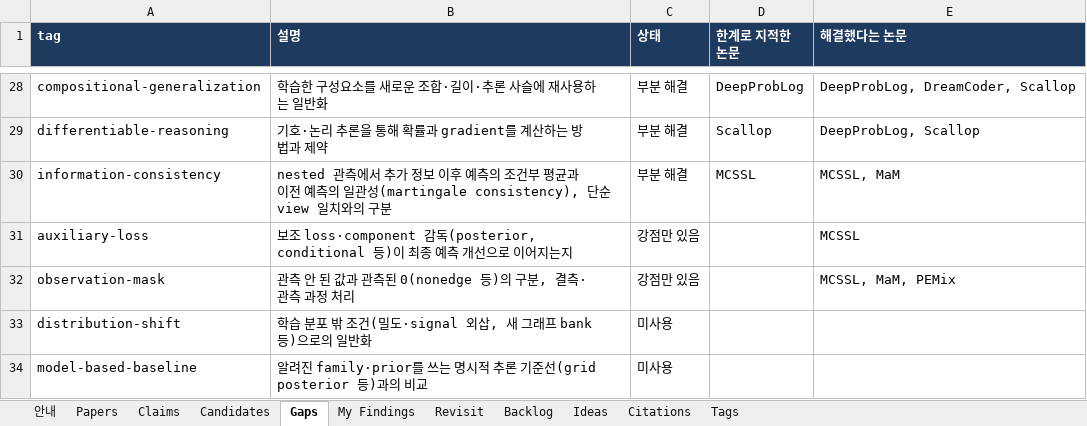
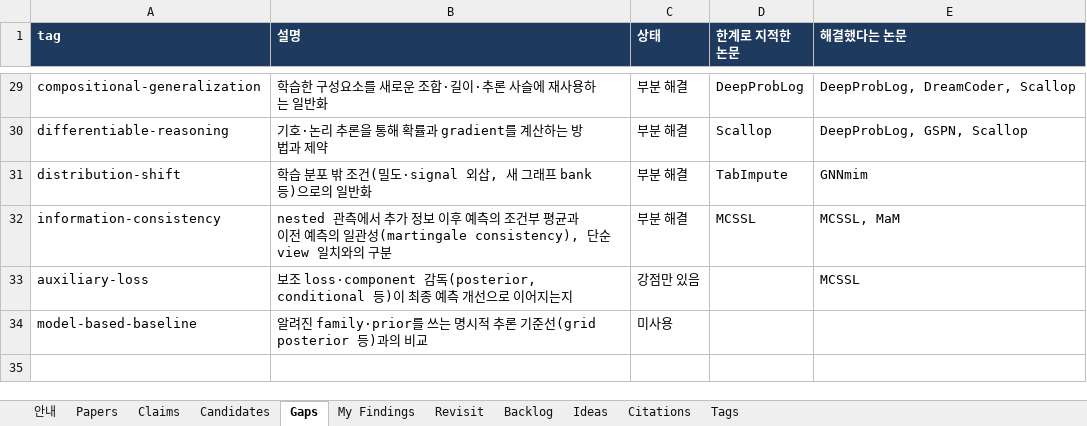
Before and after one commit to seongjinan11-source/research-harness, an Excel workbook: out/research_harness.xlsx, sheet Gaps, drawn as a sheet; only a part is shown, gaps mark what is left out; values as stored, in another font and other column widths than the file's, no borders; removed rows and columns are numbered as before the commit, all else as after; the diff covers the shown part only; the diff names each change by its address in the sheet, - before the commit and + after, or states it on an @@ line.

```diff
--- a/out/research_harness.xlsx (sheet Gaps)
+++ b/out/research_harness.xlsx (sheet Gaps)
-E30 (해결했다는 논문): DeepProbLog, Scallop
+E30 (해결했다는 논문): DeepProbLog, GSPN, Scallop
+row 31: distribution-shift | 학습 분포 밖 조건(밀도·signal 외삽, 새 그래프 bank 등)으로의 일반화 | 부분 해결 | TabImpute | GNNmim
-row 32: observation-mask | 관측 안 된 값과 관측된 0(nonedge 등)의 구분, 결측·관측 과정 처리 | 강점만 있음 |  | MCSSL, MaM, PEMix
-row 33: distribution-shift | 학습 분포 밖 조건(밀도·signal 외삽, 새 그래프 bank 등)으로의 일반화 | 미사용
```
Also changed, not shown: 8 added rows, 7 removed rows and 10 edited cells elsewhere in this sheet, sheet Revisit, sheet Candidates, sheet Papers, sheet Claims, sheet Citations, sheet My Findings, 2 more sheets, 25 other files.
